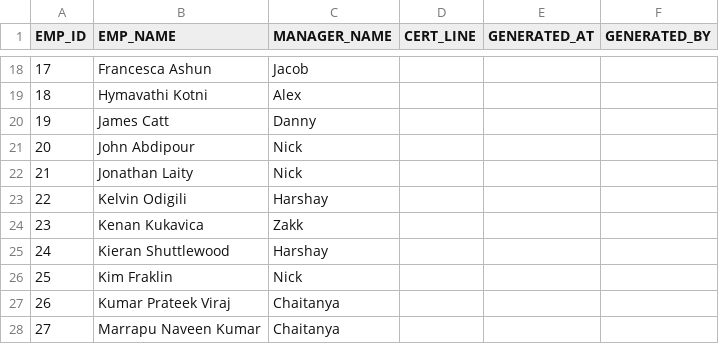
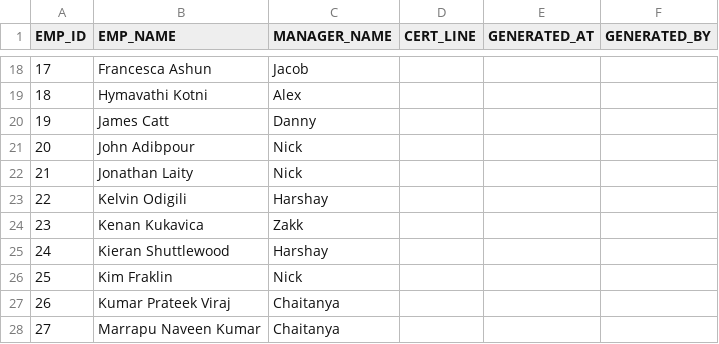
Before and after one commit to dineshsai18/Certificate_generator, a CSV file: data/employees.csv, drawn as a sheet; only a part is shown, gaps mark what is left out.

Commit message:
John Name Change

```diff
--- a/data/employees.csv
+++ b/data/employees.csv
@@ -20,3 +20,3 @@ EMP_ID,EMP_NAME,MANAGER_NAME,CERT_LINE,GENERATED_AT,GENERATED_BY
 19,James Catt,Danny,,,
-20,John Abdipour,Nick,,,
+20,John Adibpour,Nick,,,
 21,Jonathan Laity,Nick,,,
```
